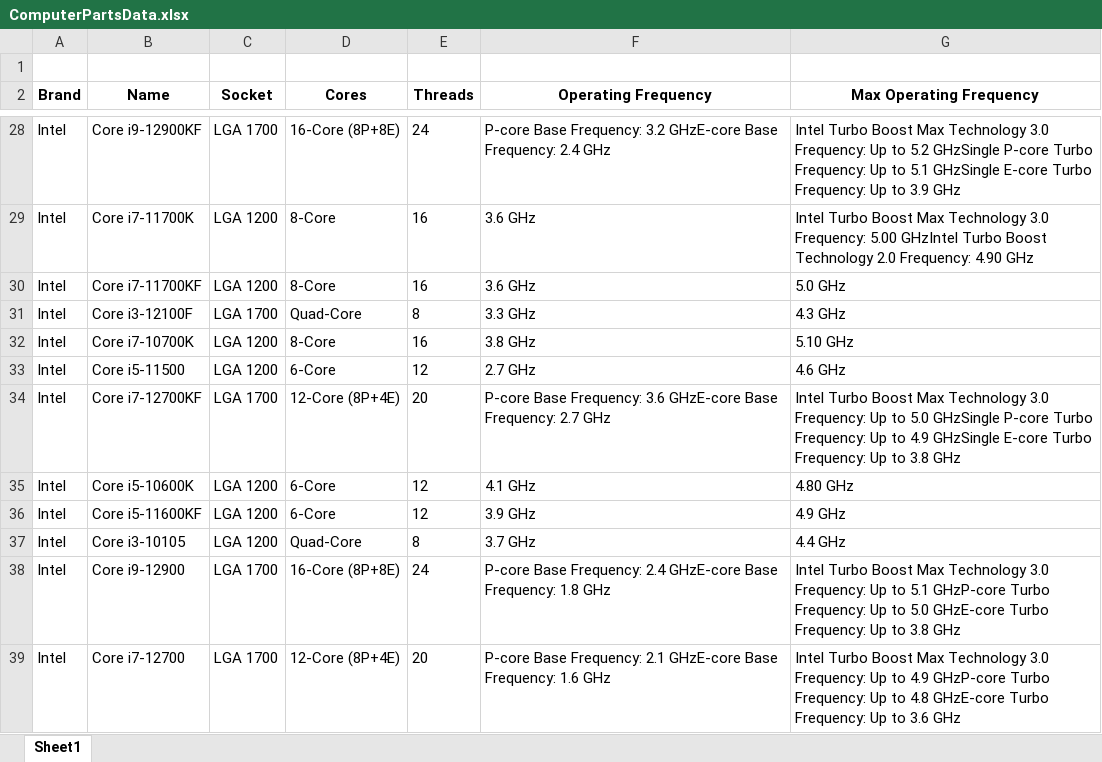
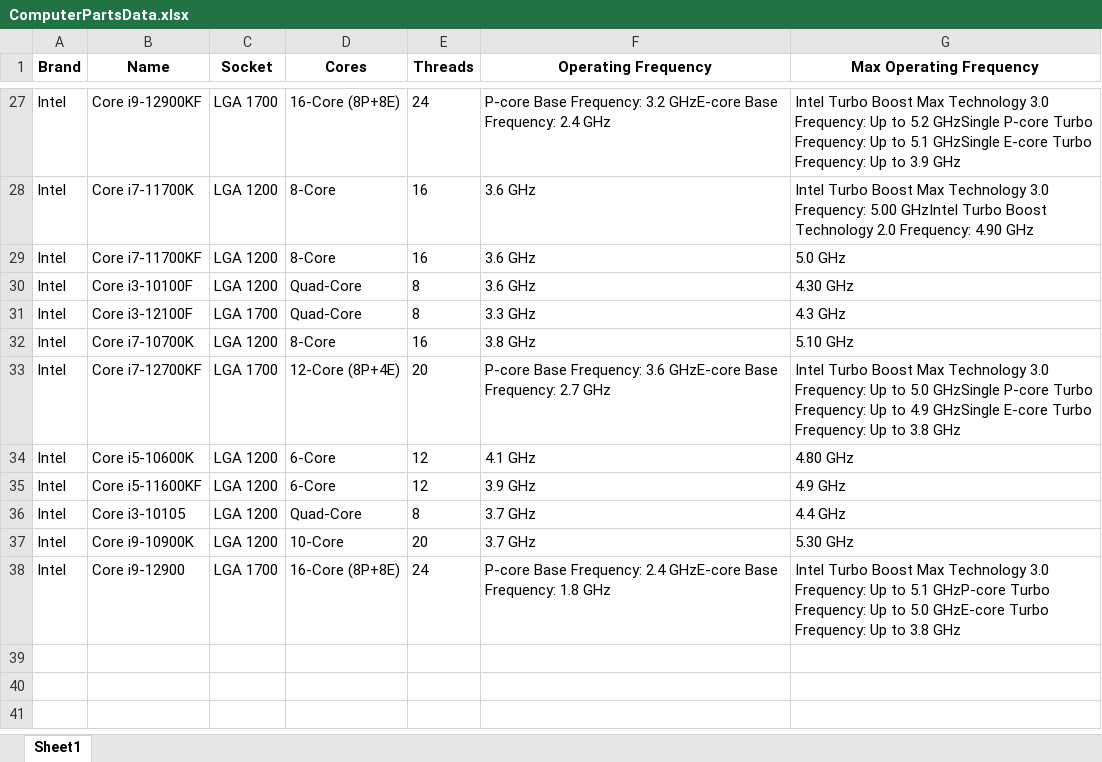
Before and after one commit to mattleroy/ScrapeAway, an Excel workbook: ComputerPartsData.xlsx, sheet Sheet1, drawn as a sheet; only a part is shown, gaps mark what is left out; values as stored, in another font and other column widths than the file's, no borders; removed rows and columns are numbered as before the commit, all else as after; the diff names each change by its address in the sheet, - before the commit and + after, or states it on an @@ line.

Commit message:
Found some bugs. Empty column at top of Excel Sheet caused by startrow.max_row attribute for to_excel method. Also fixed dropping columns to allow it to detect how many columns there are instead of hard-coding it in.
Signed-off-by: Upterry <mattleroy11@gmail.com>

```diff
--- a/ComputerPartsData.xlsx (sheet Sheet1)
+++ b/ComputerPartsData.xlsx (sheet Sheet1)
-row 1: (empty)
+row 30: Intel | Core i3-10100F | LGA 1200 | Quad-Core | 8 | 3.6 GHz | 4.30 GHz
-row 33: Intel | Core i5-11500 | LGA 1200 | 6-Core | 12 | 2.7 GHz | 4.6 GHz
+row 37: Intel | Core i9-10900K | LGA 1200 | 10-Core | 20 | 3.7 GHz | 5.30 GHz
-row 39: Intel | Core i7-12700 | LGA 1700 | 12-Core (8P+4E) | 20 | P-core Base Frequency: 2.1 GHzE-core Base Frequency: 1.6 GHz | Intel Turbo Boost Max Technology 3.0 Frequency: Up to 4.9 GHzP-core Turbo Frequency: Up to 4.8 GHzE-core Turbo Frequency: Up to 3.6 GHz
```
Also changed, not shown: 1 other file.
